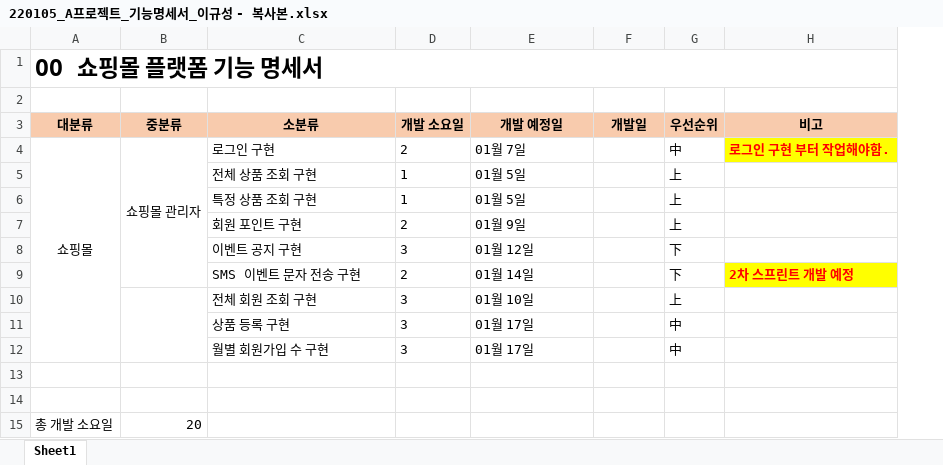
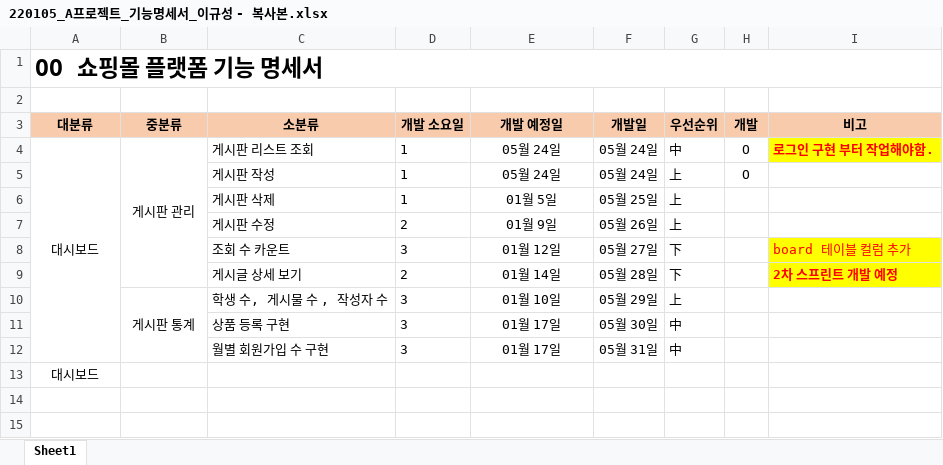
Before and after one commit to 2gyusung/DW_Memo, an Excel workbook: 수업내용/요구사항분석/요구사항/220105_A프로젝트_기능명세서_이규성 - 복사본.xlsx, sheet Sheet1, drawn as a sheet; values as stored, in another font and other column widths than the file's, no borders; removed rows and columns are numbered as before the commit, all else as after; the diff names each change by its address in the sheet, - before the commit and + after, or states it on an @@ line.

```diff
--- a/수업내용/요구사항분석/요구사항/220105_A프로젝트_기능명세서_이규성 - 복사본.xlsx (sheet Sheet1)
+++ b/수업내용/요구사항분석/요구사항/220105_A프로젝트_기능명세서_이규성 - 복사본.xlsx (sheet Sheet1)
+column H (개발), empty
-row 4: 쇼핑몰 | 쇼핑몰 관리자 | 로그인 구현 | 2 | 01월 7일 |  | 中 | 로그인 구현 부터 작업해야함.
-row 5:  |  | 전체 상품 조회 구현 | 1 | 01월 5일 |  | 上
+row 4: 대시보드 | 게시판 관리 | 게시판 리스트 조회 | 1 | 05월 24일 | 05월 24일 | 中 | O | 로그인 구현 부터 작업해야함.
+row 5:  |  | 게시판 작성 | 1 | 05월 24일 | 05월 24일 | 上 | O
-C6 (소분류): 특정 상품 조회 구현
+C6 (소분류): 게시판 삭제
-E6:E12 alignment: left
+E6:E12 alignment: center
-F6 (개발일): (empty)
+F6 (개발일): 05월 25일
-C7 (소분류): 회원 포인트 구현
+C7 (소분류): 게시판 수정
-F7 (개발일): (empty)
+F7 (개발일): 05월 26일
-C8 (소분류): 이벤트 공지 구현
+C8 (소분류): 조회 수 카운트
-F8 (개발일): (empty)
+F8 (개발일): 05월 27일
-I8 (비고): (empty)
+I8 (비고): board 테이블 컬럼 추가
-I8 fill: none
+I8 fill: #FFFF00
-C9 (소분류): SMS 이벤트 문자 전송 구현
+C9 (소분류): 게시글 상세 보기
-F9 (개발일): (empty)
+F9 (개발일): 05월 28일
-B10 (중분류): (empty)
+B10 (중분류): 게시판 통계
-C10 (소분류): 전체 회원 조회 구현
+C10 (소분류): 학생 수, 게시물 수 , 작성자 수
-F10 (개발일): (empty)
+F10 (개발일): 05월 29일
-F11 (개발일): (empty)
+F11 (개발일): 05월 30일
-F12 (개발일): (empty)
+F12 (개발일): 05월 31일
-A13 (대분류): (empty)
+A13 (대분류): 대시보드
-row 14: (empty)
-row 15: 총 개발 소요일 | 20
```
Also changed, not shown: 36 other files.
